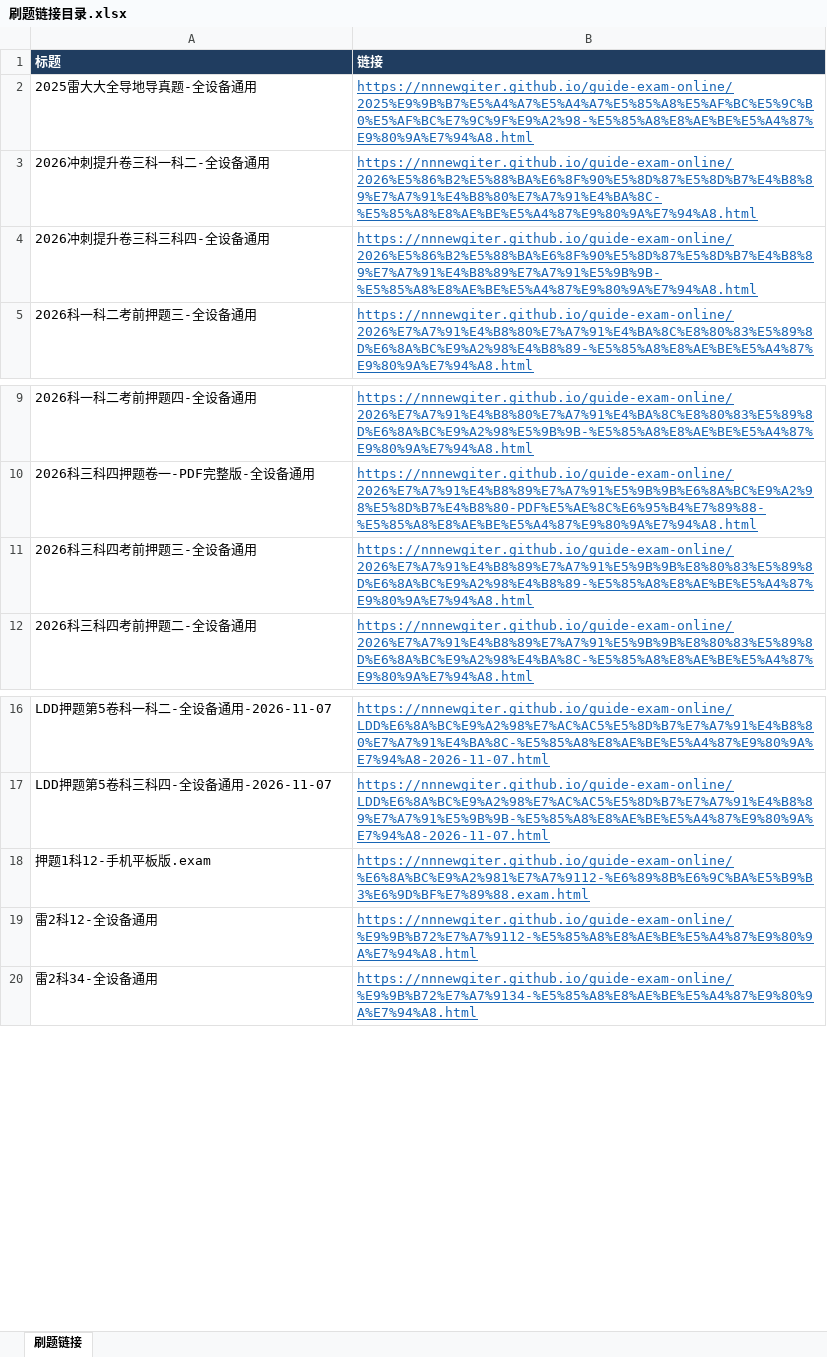
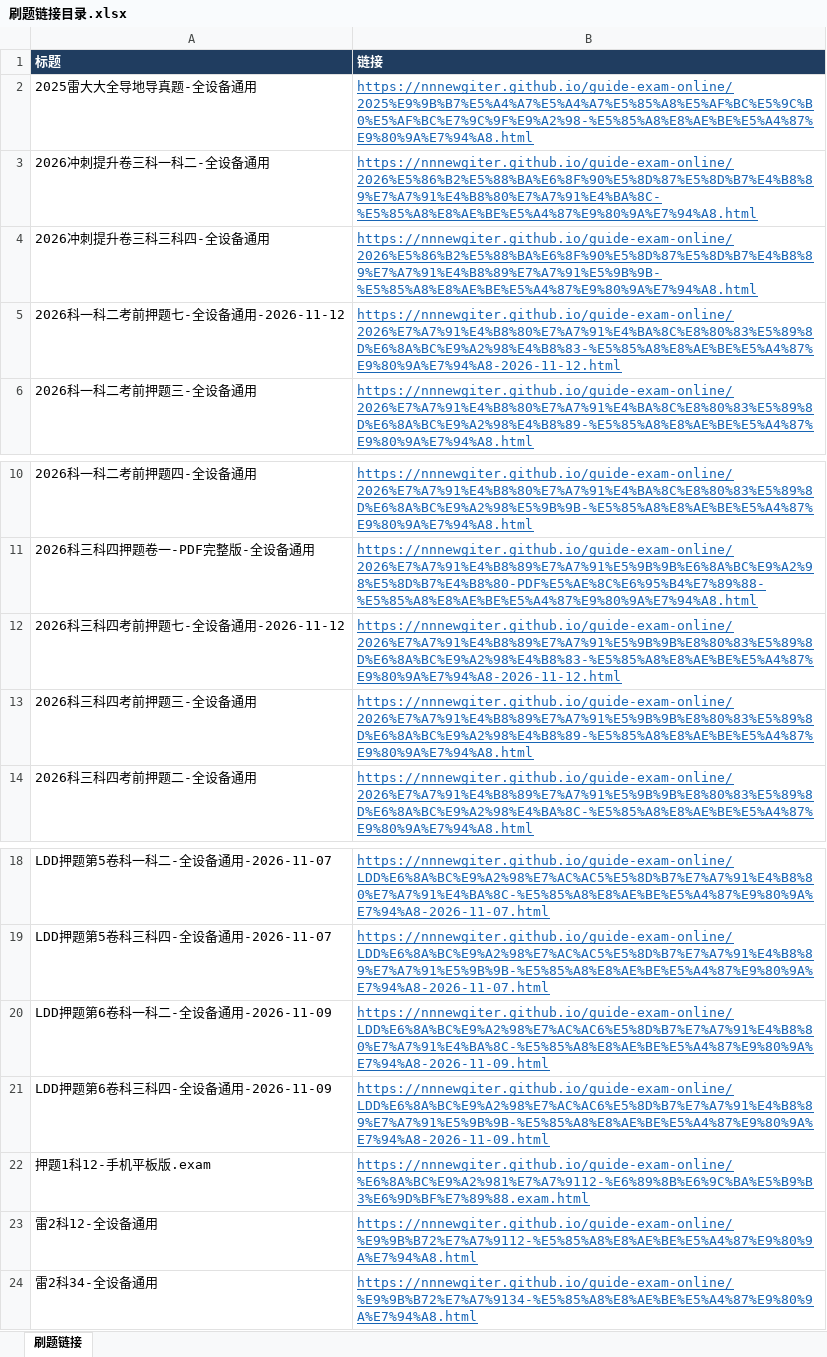
Before and after one commit to NNNewGiter/guide-exam-online, an Excel workbook: 刷题链接目录.xlsx, sheet 刷题链接, drawn as a sheet; only a part is shown, gaps mark what is left out; values as stored, in another font and other column widths than the file's, no borders; the diff names each change by its address in the sheet, - before the commit and + after, or states it on an @@ line.

```diff
--- a/刷题链接目录.xlsx (sheet 刷题链接)
+++ b/刷题链接目录.xlsx (sheet 刷题链接)
+row 5: 2026科一科二考前押题七-全设备通用-2026-11-12 | https://nnnewgiter.github.io/guide-exam-online/2026%E7%A7%91%E4%B8%80%E7%A7%91%E4%BA%8C%E8%80%83%E5%89%8D%E6%8A%BC%E9%A2%98%E4%B8%83-%E5%85%A8%E8%AE%BE%E5%A4%87%E9%80%9A%E7%94%A8-2026-11-12.html
+row 12: 2026科三科四考前押题七-全设备通用-2026-11-12 | https://nnnewgiter.github.io/guide-exam-online/2026%E7%A7%91%E4%B8%89%E7%A7%91%E5%9B%9B%E8%80%83%E5%89%8D%E6%8A%BC%E9%A2%98%E4%B8%83-%E5%85%A8%E8%AE%BE%E5%A4%87%E9%80%9A%E7%94%A8-2026-11-12.html
+row 20: LDD押题第6卷科一科二-全设备通用-2026-11-09 | https://nnnewgiter.github.io/guide-exam-online/LDD%E6%8A%BC%E9%A2%98%E7%AC%AC6%E5%8D%B7%E7%A7%91%E4%B8%80%E7%A7%91%E4%BA%8C-%E5%85%A8%E8%AE%BE%E5%A4%87%E9%80%9A%E7%94%A8-2026-11-09.html
+row 21: LDD押题第6卷科三科四-全设备通用-2026-11-09 | https://nnnewgiter.github.io/guide-exam-online/LDD%E6%8A%BC%E9%A2%98%E7%AC%AC6%E5%8D%B7%E7%A7%91%E4%B8%89%E7%A7%91%E5%9B%9B-%E5%85%A8%E8%AE%BE%E5%A4%87%E9%80%9A%E7%94%A8-2026-11-09.html
```
